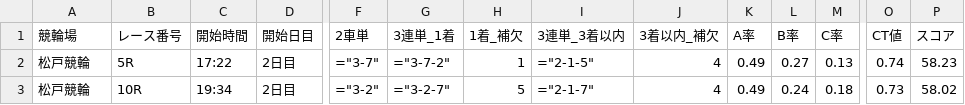
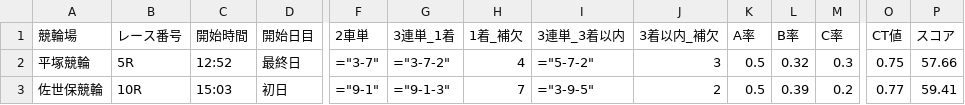
Before and after one commit to ama04149/keirin-ai, a CSV file: keirin_race_summary4.csv, drawn as a sheet; only a part is shown, gaps mark what is left out; the diff covers the shown part only; the diff names each change by its address in the sheet, - before the commit and + after, or states it on an @@ line.

```diff
--- a/keirin_race_summary4.csv
+++ b/keirin_race_summary4.csv
-A2 (競輪場): 松戸競輪
+A2 (競輪場): 平塚競輪
-C2 (開始時間): 17:22
+C2 (開始時間): 12:52
-D2 (開始日目): 2日目
+D2 (開始日目): 最終日
-H2 (1着_補欠): 1
+H2 (1着_補欠): 4
-I2 (3連単_3着以内): ="2-1-5"
+I2 (3連単_3着以内): ="5-7-2"
-J2 (3着以内_補欠): 4
+J2 (3着以内_補欠): 3
-K2:K3 (A率): 0.49
+K2:K3 (A率): 0.5
-L2 (B率): 0.27
+L2 (B率): 0.32
-M2 (C率): 0.13
+M2 (C率): 0.3
-O2 (CT値): 0.74
+O2 (CT値): 0.75
-P2 (スコア): 58.23
+P2 (スコア): 57.66
-A3 (競輪場): 松戸競輪
+A3 (競輪場): 佐世保競輪
-C3 (開始時間): 19:34
+C3 (開始時間): 15:03
-D3 (開始日目): 2日目
+D3 (開始日目): 初日
-F3 (2車単): ="3-2"
+F3 (2車単): ="9-1"
-G3 (3連単_1着): ="3-2-7"
+G3 (3連単_1着): ="9-1-3"
-H3 (1着_補欠): 5
+H3 (1着_補欠): 7
-I3 (3連単_3着以内): ="2-1-7"
+I3 (3連単_3着以内): ="3-9-5"
-J3 (3着以内_補欠): 4
+J3 (3着以内_補欠): 2
-L3 (B率): 0.24
+L3 (B率): 0.39
-M3 (C率): 0.18
+M3 (C率): 0.2
-O3 (CT値): 0.73
+O3 (CT値): 0.77
-P3 (スコア): 58.02
+P3 (スコア): 59.41
```
Also changed, not shown: 2 edited cells elsewhere in this file, keirin_race_summary.csv, keirin_race_summary2.csv, 1 other file.
